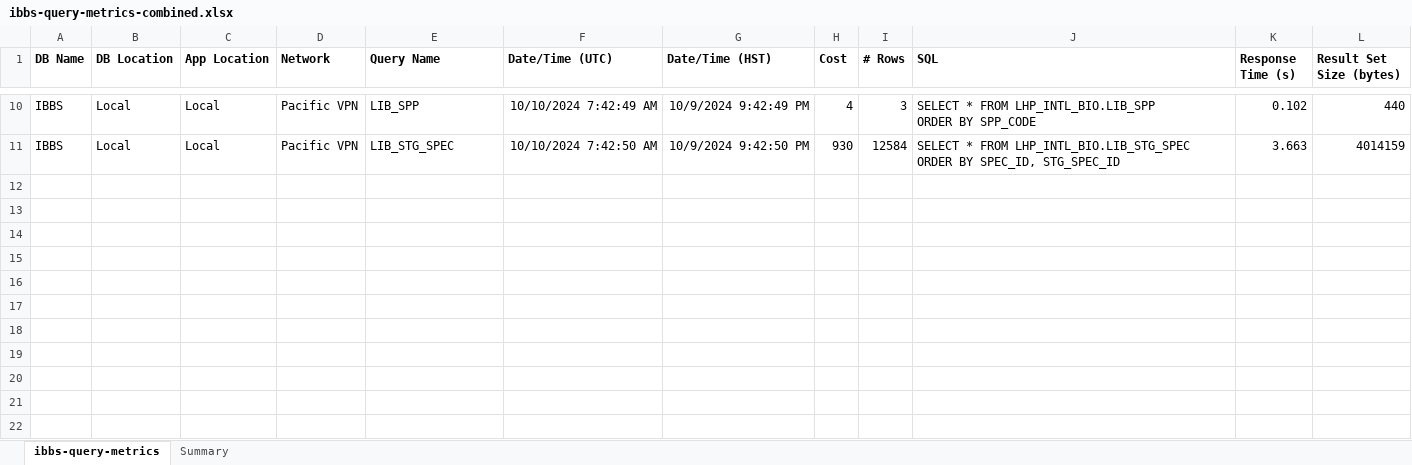
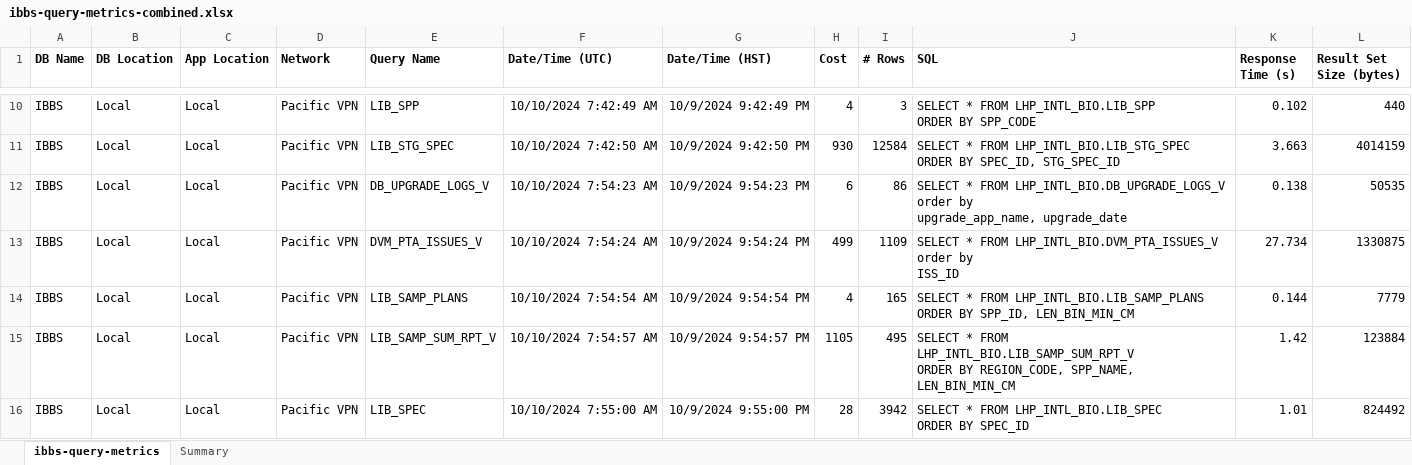
Before and after one commit to noaa-pifsc/PIFSC-Tools-SQLPlus-Query-Metrics-IBBS, an Excel workbook: performance reports/ibbs-query-metrics-combined.xlsx, sheet ibbs-query-metrics, drawn as a sheet; only a part is shown, gaps mark what is left out; values as stored, in another font and other column widths than the file's, no borders; ↵ is a line break in a cell; the diff covers the shown part only; the diff names each change by its address in the sheet, - before the commit and + after, or states it on an @@ line.

```diff
--- a/performance reports/ibbs-query-metrics-combined.xlsx (sheet ibbs-query-metrics)
+++ b/performance reports/ibbs-query-metrics-combined.xlsx (sheet ibbs-query-metrics)
+row 12: IBBS | Local | Local | Pacific VPN | DB_UPGRADE_LOGS_V | 10/10/2024 7:54:23 AM | 10/9/2024 9:54:23 PM | 6 | 86 | SELECT * FROM LHP_INTL_BIO.DB_UPGRADE_LOGS_V order by ↵ upgrade_app_name, upgrade_date | 0.138 | 50535
+row 13: IBBS | Local | Local | Pacific VPN | DVM_PTA_ISSUES_V | 10/10/2024 7:54:24 AM | 10/9/2024 9:54:24 PM | 499 | 1109 | SELECT * FROM LHP_INTL_BIO.DVM_PTA_ISSUES_V order by ↵ ISS_ID | 27.734 | 1330875
+row 14: IBBS | Local | Local | Pacific VPN | LIB_SAMP_PLANS | 10/10/2024 7:54:54 AM | 10/9/2024 9:54:54 PM | 4 | 165 | SELECT * FROM LHP_INTL_BIO.LIB_SAMP_PLANS ↵ ORDER BY SPP_ID, LEN_BIN_MIN_CM | 0.144 | 7779
+row 15: IBBS | Local | Local | Pacific VPN | LIB_SAMP_SUM_RPT_V | 10/10/2024 7:54:57 AM | 10/9/2024 9:54:57 PM | 1105 | 495 | SELECT * FROM LHP_INTL_BIO.LIB_SAMP_SUM_RPT_V ↵ ORDER BY REGION_CODE, SPP_NAME, LEN_BIN_MIN_CM | 1.42 | 123884
+row 16: IBBS | Local | Local | Pacific VPN | LIB_SPEC | 10/10/2024 7:55:00 AM | 10/9/2024 9:55:00 PM | 28 | 3942 | SELECT * FROM LHP_INTL_BIO.LIB_SPEC ↵ ORDER BY SPEC_ID | 1.01 | 824492
```
Also changed, not shown: 55 added rows elsewhere in this sheet, sheet Summary, formulas that keep their value, 5 other files.
